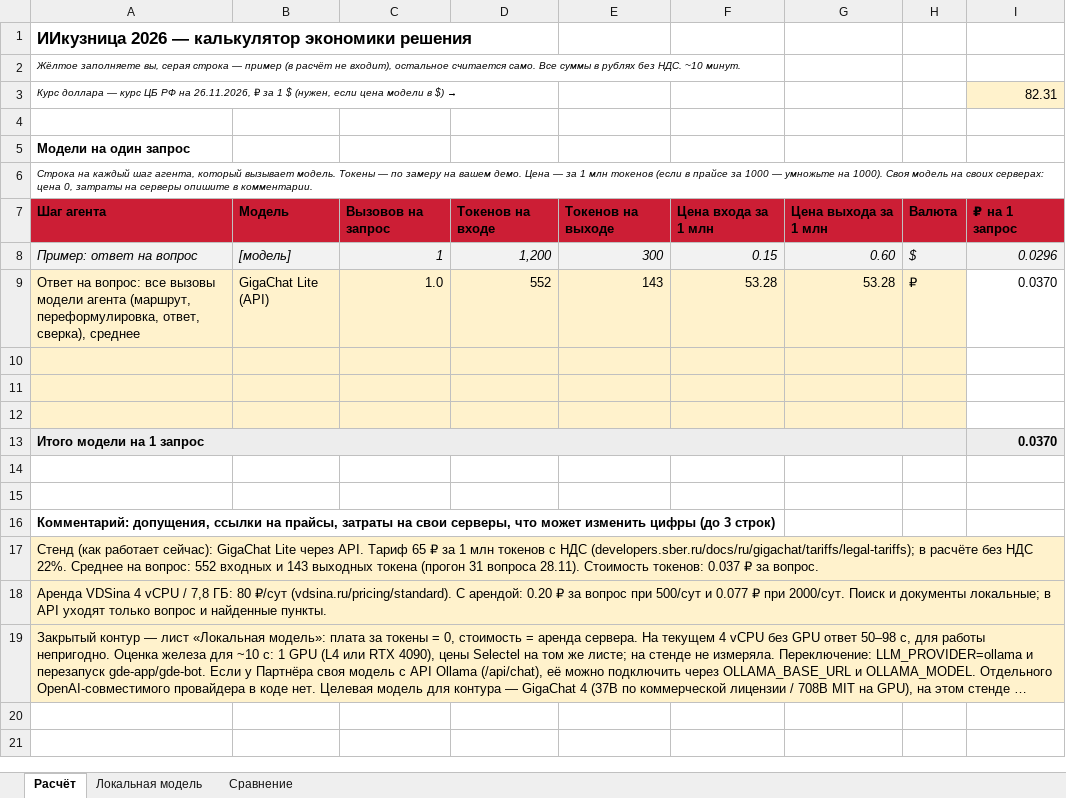
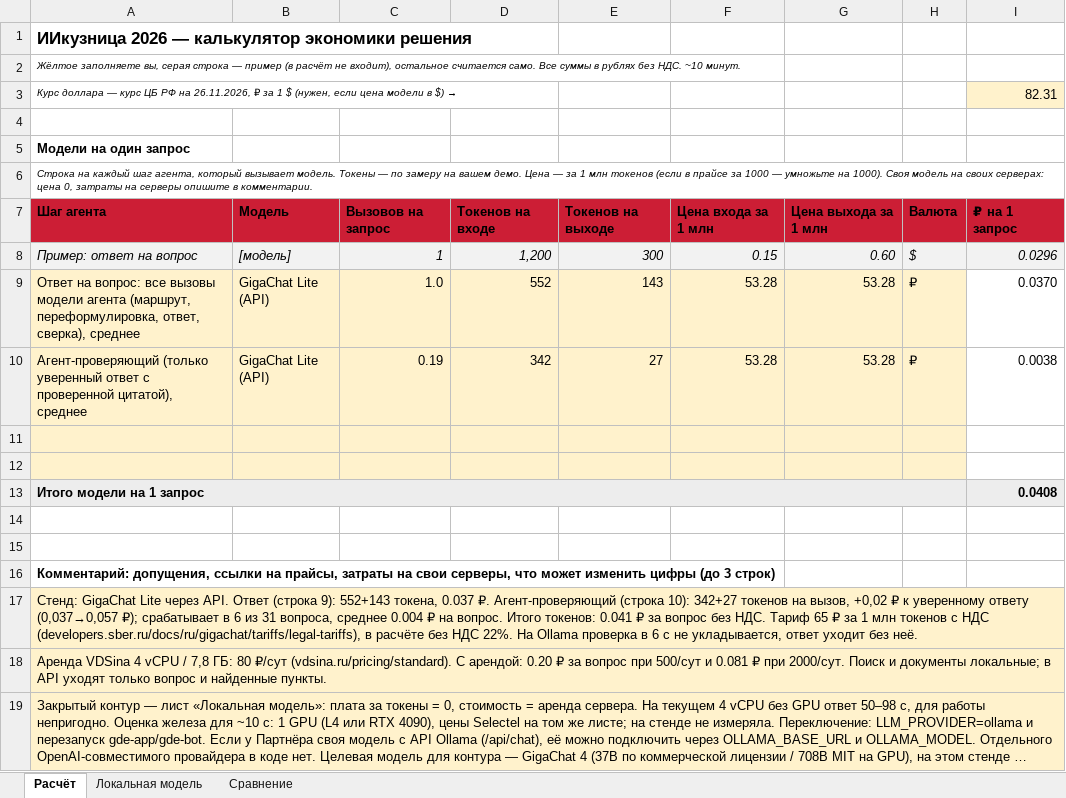
Before and after one commit to fairyofmiracle/gde-napisano, an Excel workbook: docs/cost_calculation.xlsx, sheet Расчёт, drawn as a sheet; long unchanged cells end in …; values as stored, in another font and other column widths than the file's, no borders; removed rows and columns are numbered as before the commit, all else as after; the diff names each change by its address in the sheet, - before the commit and + after, or states it on an @@ line.

```diff
--- a/docs/cost_calculation.xlsx (sheet Расчёт)
+++ b/docs/cost_calculation.xlsx (sheet Расчёт)
+row 10: Агент-проверяющий (только уверенный ответ с проверенной цитатой), среднее | GigaChat Lite (API) | 0.19 | 342 | 27 | 53.28 | 53.28 | ₽ | 0.0038
-row 12: (empty)
-I13: 0.0370
+I13: 0.0408
-A17: Стенд (как работает сейчас): GigaChat Lite через API. Тариф 65 ₽ за 1 млн токенов с НДС (developers.sber.ru/docs/ru/gigachat/tariffs/legal-tariffs); в расчёте без НДС 22%. Среднее на вопрос: 552 входных и 143 выходных токена (прогон 31 вопроса 28.11). Стоимость токенов: 0.037 ₽ за вопрос.
+A17: Стенд: GigaChat Lite через API. Ответ (строка 9): 552+143 токена, 0.037 ₽. Агент-проверяющий (строка 10): 342+27 токенов на вызов, +0,02 ₽ к уверенному ответу (0,037→0,057 ₽); срабатывает в 6 из 31 вопроса, среднее 0.004 ₽ на вопрос. Итого токенов: 0.041 ₽ за вопрос без НДС. Тариф 65 ₽ за 1 млн токенов с НДС (developers.sber.ru/docs/ru/gigachat/tariffs/legal-tariffs), в расчёте без НДС 22%. На Ollama проверка в 6 с не укладывается, ответ уходит без неё.
-A18: …500/сут и 0.077 ₽ при…
+A18: …500/сут и 0.081 ₽ при…
```
Also changed, not shown: sheet Сравнение, formulas that keep their value, charts or pictures, 1 other file.
